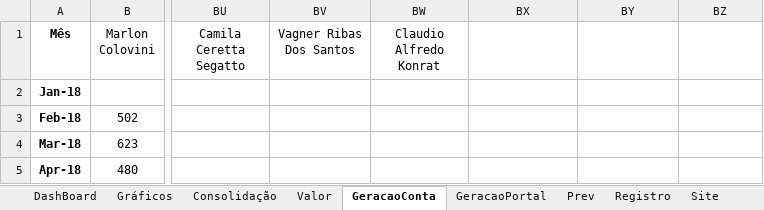
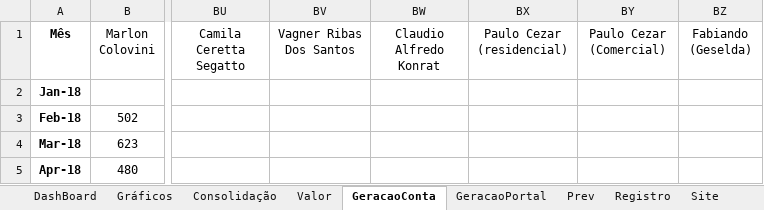
Before and after one commit to LeonardoFdSantos/AnalisesCodes, an Excel workbook: Organizar/Valores.xlsx, sheet GeracaoConta, drawn as a sheet; only a part is shown, gaps mark what is left out; values as stored, in another font and other column widths than the file's, no borders; table styles not drawn; the diff names each change by its address in the sheet, - before the commit and + after, or states it on an @@ line.

```diff
--- a/Organizar/Valores.xlsx (sheet GeracaoConta)
+++ b/Organizar/Valores.xlsx (sheet GeracaoConta)
-BX1: (empty)
+BX1: Paulo Cezar (residencial)
-BY1: (empty)
+BY1: Paulo Cezar (Comercial)
-BZ1: (empty)
+BZ1: Fabiando (Geselda)
```
Also changed, not shown: sheet DashBoard, sheet Prev, sheet Consolidação, sheet Relação, sheet Valor, sheet Registro, 2 more sheets, other sheet tabs, formulas that keep their value, charts or pictures, 5 other files.
